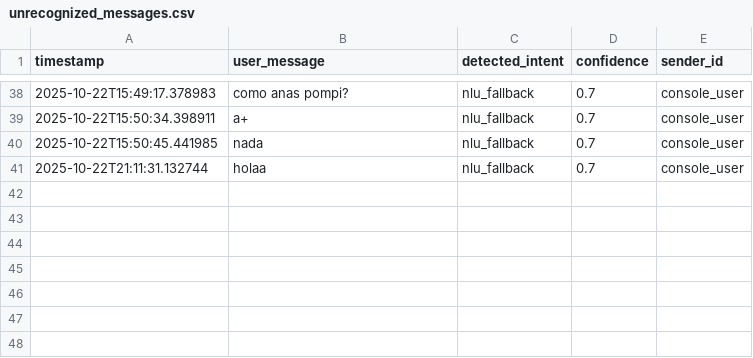
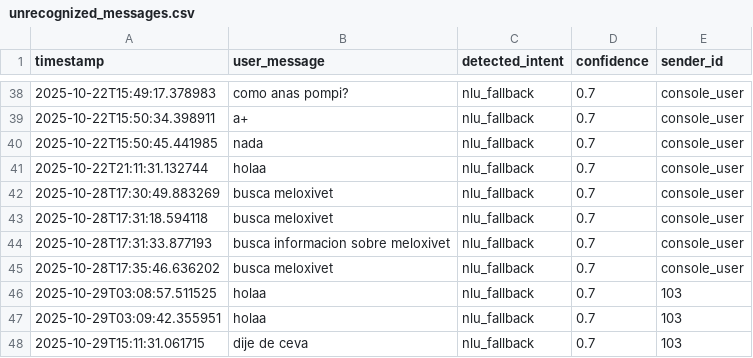
Before and after one commit to Ariel-Hab/Integhra-Pomp.ia, a CSV file: unrecognized_messages.csv, drawn as a sheet; only a part is shown, gaps mark what is left out; the diff names each change by its address in the sheet, - before the commit and + after, or states it on an @@ line.

```diff
--- a/unrecognized_messages.csv
+++ b/unrecognized_messages.csv
+row 42: 2025-10-28T17:30:49.883269 | busca meloxivet | nlu_fallback | 0.7 | console_user
+row 43: 2025-10-28T17:31:18.594118 | busca meloxivet | nlu_fallback | 0.7 | console_user
+row 44: 2025-10-28T17:31:33.877193 | busca informacion sobre meloxivet | nlu_fallback | 0.7 | console_user
+row 45: 2025-10-28T17:35:46.636202 | busca meloxivet | nlu_fallback | 0.7 | console_user
+row 46: 2025-10-29T03:08:57.511525 | holaa | nlu_fallback | 0.7 | 103
+row 47: 2025-10-29T03:09:42.355951 | holaa | nlu_fallback | 0.7 | 103
+row 48: 2025-10-29T15:11:31.061715 | dije de ceva | nlu_fallback | 0.7 | 103
```
Also changed, not shown: 20 other files.
